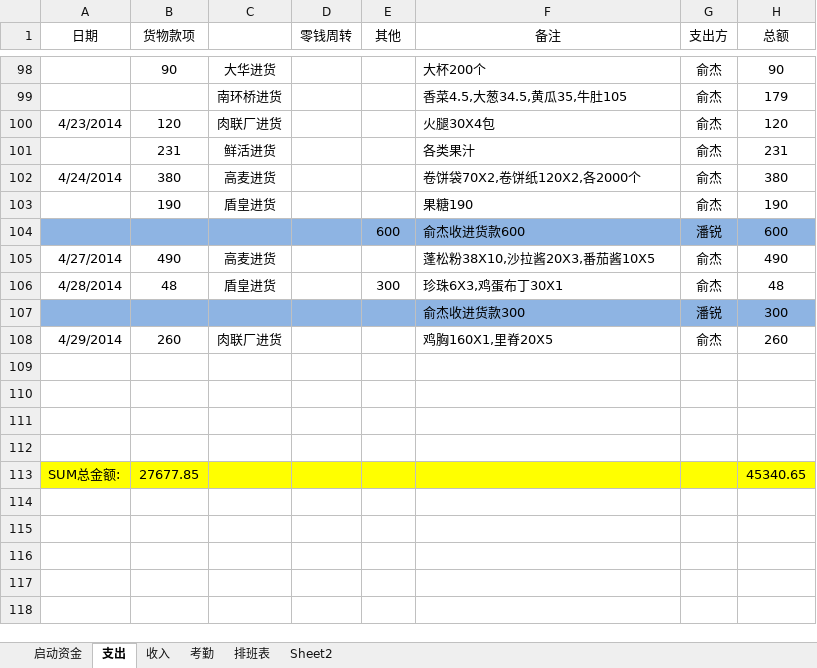
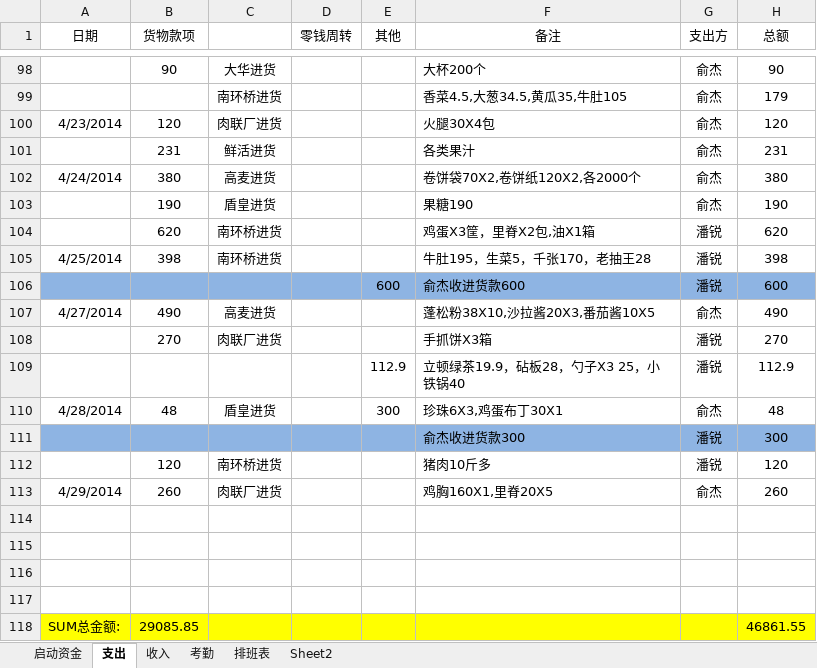
Before and after one commit to suda8/test, an Excel workbook: 食堂窗口收支明细表.xlsx, sheet 支出, drawn as a sheet; only a part is shown, gaps mark what is left out; values as stored, in another font and other column widths than the file's, no borders; addresses are those after the commit; the diff names each change by its address in the sheet, - before the commit and + after, or states it on an @@ line.

```diff
--- a/食堂窗口收支明细表.xlsx (sheet 支出)
+++ b/食堂窗口收支明细表.xlsx (sheet 支出)
+row 104:  | 620 | 南环桥进货 |  |  | 鸡蛋X3筐，里脊X2包,油X1箱 | 潘锐 | 620
+row 105: 4/25/2014 | 398 | 南环桥进货 |  |  | 牛肚195，生菜5，千张170，老抽王28 | 潘锐 | 398
+row 108:  | 270 | 肉联厂进货 |  |  | 手抓饼X3箱 | 潘锐 | 270
+row 109:  |  |  |  | 112.9 | 立顿绿茶19.9，砧板28，勺子X3 25，小铁锅40 | 潘锐 | 112.9
+row 112:  | 120 | 南环桥进货 |  |  | 猪肉10斤多 | 潘锐 | 120
-B118 (货物款项): 27677.85
+B118 (货物款项): 29085.85
-H118 (总额): 45340.65
+H118 (总额): 46861.55
```
Also changed, not shown: sheet 收入.
